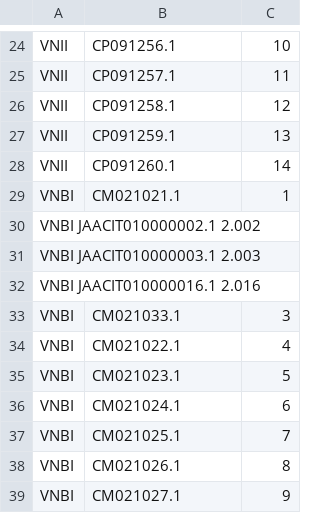
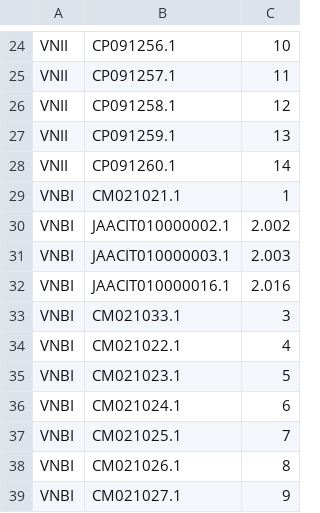
Before and after one commit to magwenelab/WeavePop_Cneoformans, a CSV file: files/chromosome_names.csv, drawn as a sheet; only a part is shown, gaps mark what is left out; removed rows and columns are numbered as before the commit, all else as after; the diff names each change by its address in the sheet, - before the commit and + after, or states it on an @@ line.

```diff
--- a/files/chromosome_names.csv
+++ b/files/chromosome_names.csv
-row 30: VNBI JAACIT010000002.1 2.002
-row 31: VNBI JAACIT010000003.1 2.003
-row 32: VNBI JAACIT010000016.1 2.016
+row 30: VNBI | JAACIT010000002.1 | 2.002
+row 31: VNBI | JAACIT010000003.1 | 2.003
+row 32: VNBI | JAACIT010000016.1 | 2.016
```
Also changed, not shown: 19 other files.
